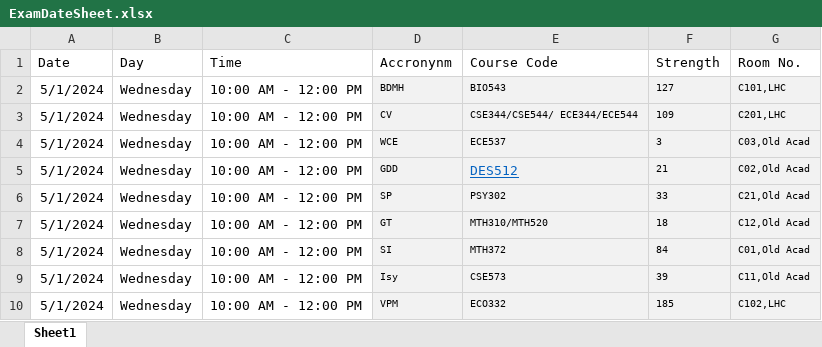
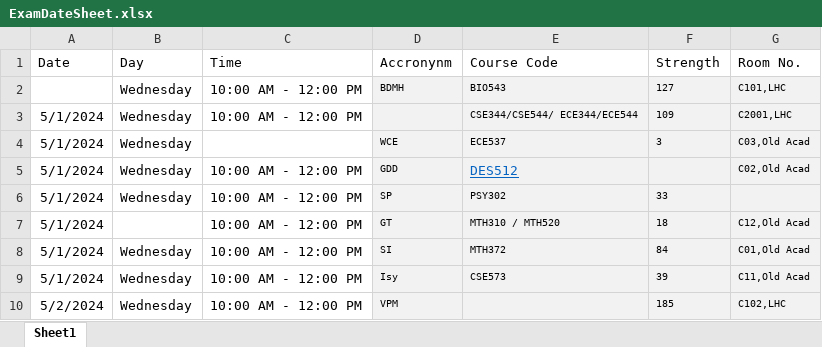
Before and after one commit to atyant20039/IP-PhD-Management-Portal, an Excel workbook: backend/media/temp/ExamDateSheet.xlsx, sheet Sheet1, drawn as a sheet; values as stored, in another font and other column widths than the file's, no borders; the diff names each change by its address in the sheet, - before the commit and + after, or states it on an @@ line.

```diff
--- a/backend/media/temp/ExamDateSheet.xlsx (sheet Sheet1)
+++ b/backend/media/temp/ExamDateSheet.xlsx (sheet Sheet1)
-A2 (Date): 5/1/2024
+A2 (Date): (empty)
-D3 (Accronynm): CV
+D3 (Accronynm): (empty)
-G3 (Room No.): C201,LHC
+G3 (Room No.): C2001,LHC
-C4 (Time): 10:00 AM - 12:00 PM
+C4 (Time): (empty)
-F5 (Strength): 21
+F5 (Strength): (empty)
-G6 (Room No.): C21,Old Acad
+G6 (Room No.): (empty)
-B7 (Day): Wednesday
+B7 (Day): (empty)
-E7 (Course Code): MTH310/MTH520
+E7 (Course Code): MTH310 / MTH520
-A10 (Date): 5/1/2024
+A10 (Date): 5/2/2024
-E10 (Course Code): ECO332
+E10 (Course Code): (empty)
```
Also changed, not shown: backend/templates/TATemplate.xlsx, 12 other files.
